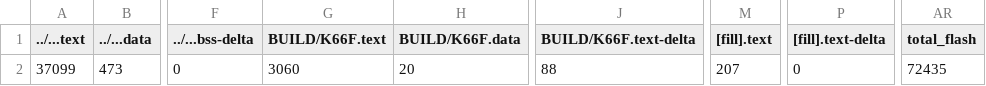
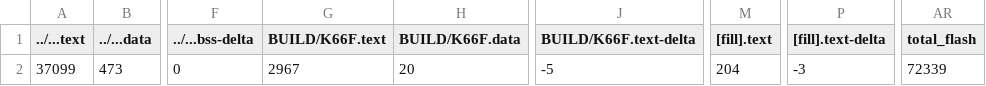
Before and after one commit to CHEBSB/mbedHW4, a CSV file: BUILD/K66F/GCC_ARM/HW4_map.csv, drawn as a sheet; only a part is shown, gaps mark what is left out; the diff names each change by its address in the sheet, - before the commit and + after, or states it on an @@ line.

```diff
--- a/BUILD/K66F/GCC_ARM/HW4_map.csv
+++ b/BUILD/K66F/GCC_ARM/HW4_map.csv
-G2 (BUILD/K66F.text): 3060
+G2 (BUILD/K66F.text): 2967
-J2 (BUILD/K66F.text-delta): 88
+J2 (BUILD/K66F.text-delta): -5
-M2 ([fill].text): 207
+M2 ([fill].text): 204
-P2 ([fill].text-delta): 0
+P2 ([fill].text-delta): -3
-AR2 (total_flash): 72435
+AR2 (total_flash): 72339
```
Also changed, not shown: 9 other files.
